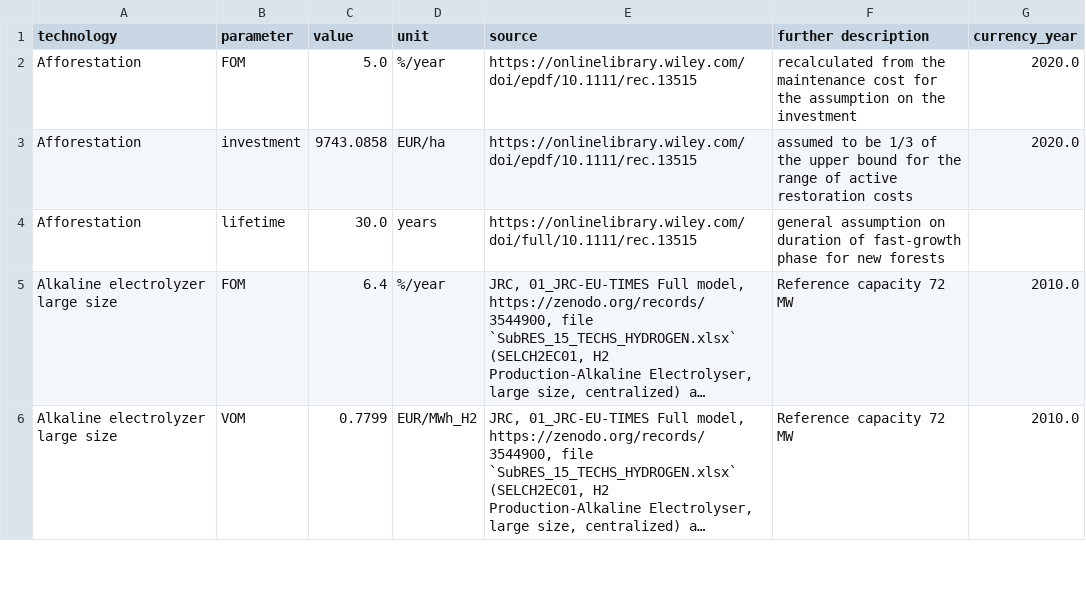
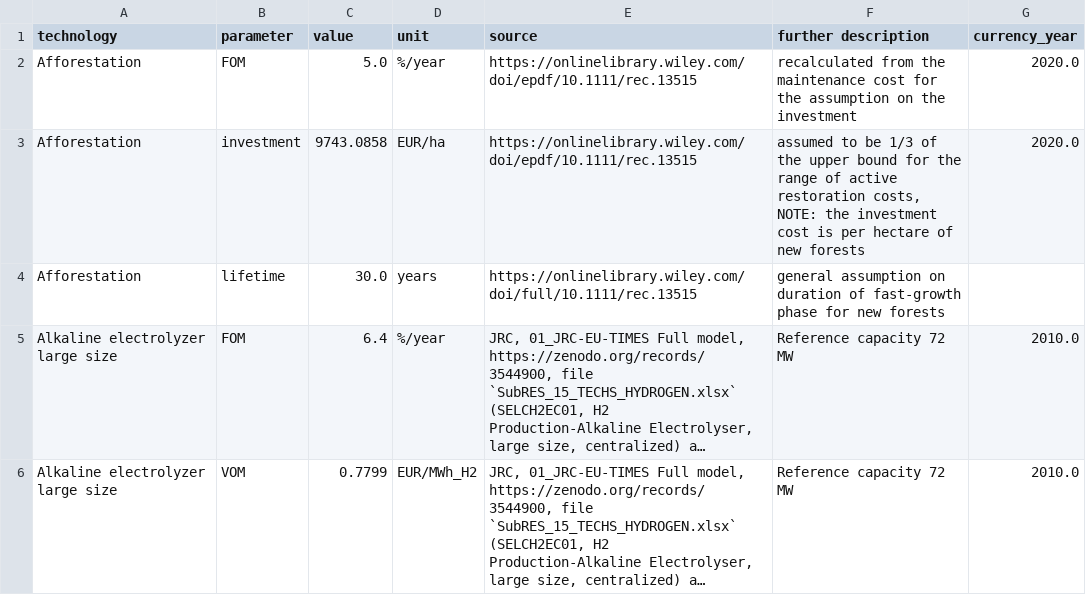
Before and after one commit to PyPSA/technology-data, a CSV file: outputs/costs_2020.csv, drawn as a sheet; only a part is shown; long unchanged cells end in ….

Commit message:
added release note

```diff
--- a/outputs/costs_2020.csv
+++ b/outputs/costs_2020.csv
@@ -2,3 +2,3 @@ technology,parameter,value,unit,source,further description,currency_year
 Afforestation,FOM,5.0,%/year,https://onlinelibrary.wiley.com/doi/epdf/10.1111/rec.13515,recalculated from the maintenance cost for the assumption on the investment,2020.0
-Afforestation,investment,9743.0858,EUR/ha,https://onlinelibrary.wiley.com/doi/epdf/10.1111/rec.13515,assumed to be 1/3 of the upper bound for the range of active restoration costs,2020.0
+Afforestation,investment,9743.0858,EUR/ha,https://onlinelibrary.wiley.com/doi/epdf/10.1111/rec.13515,"assumed to be 1/3 of the upper bound for the range of active restoration costs, NOTE: the investment cost is per hectare of new forests",2020.0
 Afforestation,lifetime,30.0,years,https://onlinelibrary.wiley.com/doi/full/10.1111/rec.13515, general assumption on duration of fast-growth phase for new forests,
```
Also changed, not shown: outputs/costs_2025.csv, outputs/costs_2030.csv, 13 other files.
